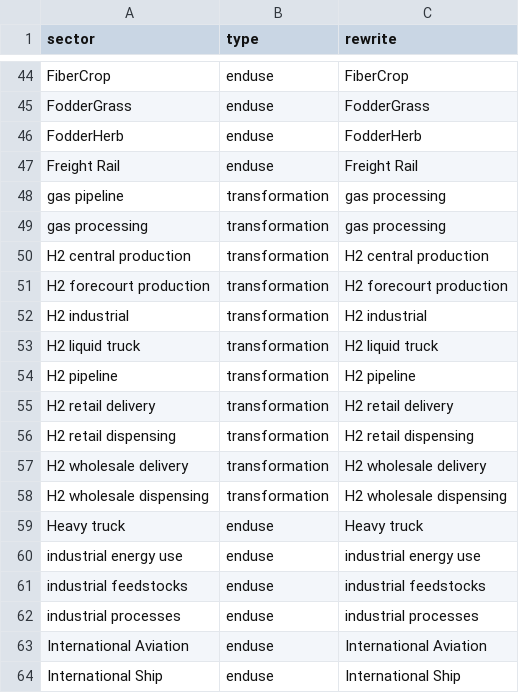
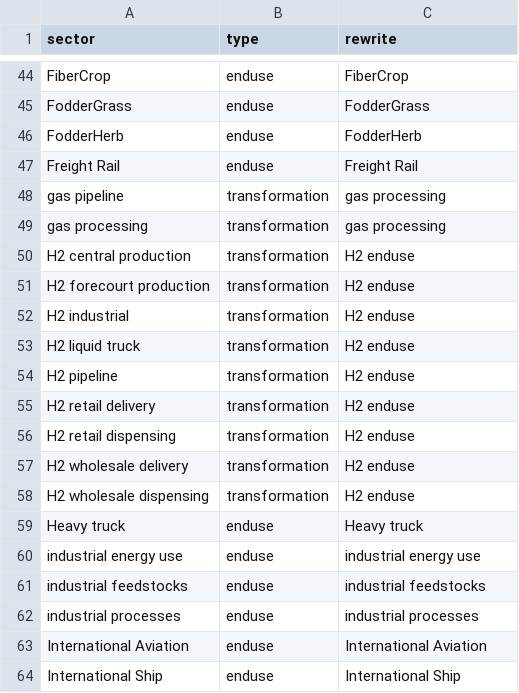
Before and after one commit to jayfuhrman/gcam_emissions_tracer, a CSV file: input/sector_label.csv, drawn as a sheet; only a part is shown, gaps mark what is left out.

```diff
--- a/input/sector_label.csv
+++ b/input/sector_label.csv
@@ -49,11 +49,11 @@ gas pipeline,transformation,gas processing
 gas processing,transformation,gas processing
-H2 central production,transformation,H2 central production
-H2 forecourt production,transformation,H2 forecourt production
-H2 industrial,transformation,H2 industrial
-H2 liquid truck,transformation,H2 liquid truck
-H2 pipeline,transformation,H2 pipeline
-H2 retail delivery,transformation,H2 retail delivery
-H2 retail dispensing,transformation,H2 retail dispensing
-H2 wholesale delivery,transformation,H2 wholesale delivery
-H2 wholesale dispensing,transformation,H2 wholesale dispensing
+H2 central production,transformation,H2 enduse
+H2 forecourt production,transformation,H2 enduse
+H2 industrial,transformation,H2 enduse
+H2 liquid truck,transformation,H2 enduse
+H2 pipeline,transformation,H2 enduse
+H2 retail delivery,transformation,H2 enduse
+H2 retail dispensing,transformation,H2 enduse
+H2 wholesale delivery,transformation,H2 enduse
+H2 wholesale dispensing,transformation,H2 enduse
 Heavy truck,enduse,Heavy truck
```
Also changed, not shown: 1 other file.
